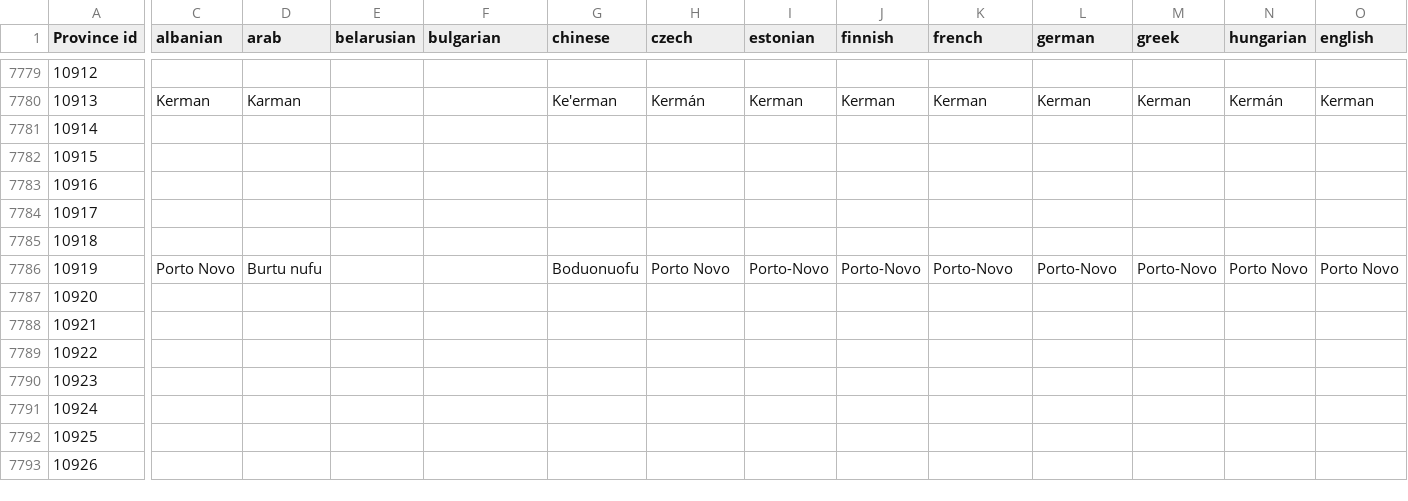
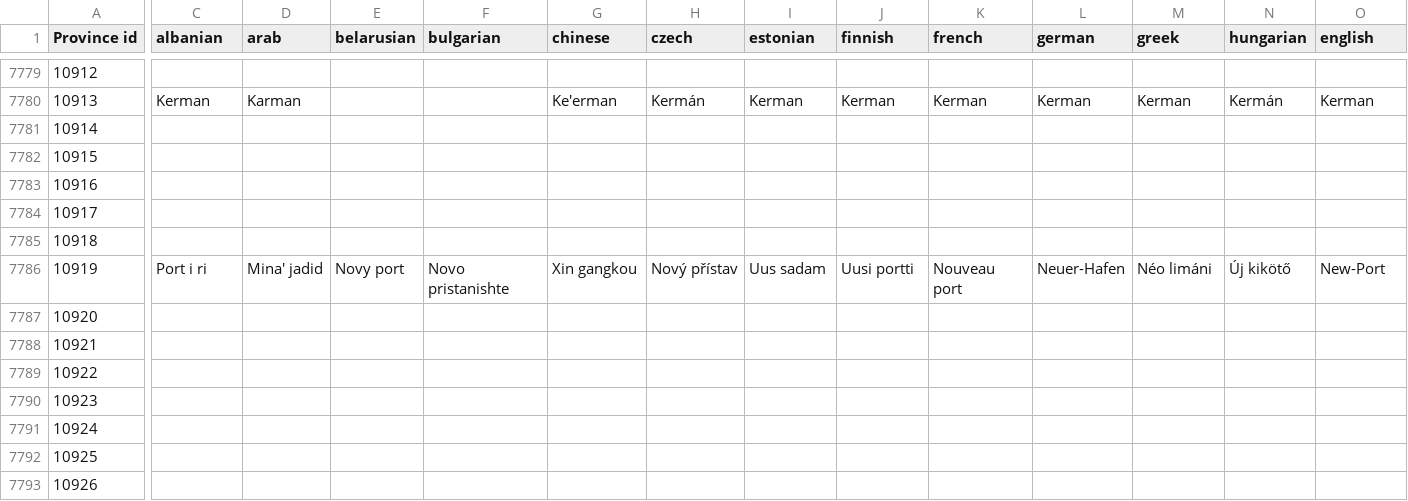
Before and after one commit to Winnfielder/Automatic-City-and-State-name-changer, a CSV file: provinces.csv, drawn as a sheet; only a part is shown, gaps mark what is left out; the diff covers the shown part only; the diff names each change by its address in the sheet, - before the commit and + after, or states it on an @@ line.

Commit message:
Dohomey capital name fix

```diff
--- a/provinces.csv
+++ b/provinces.csv
-C7786 (albanian): Porto Novo
+C7786 (albanian): Port i ri
-D7786 (arab): Burtu nufu
+D7786 (arab): Mina' jadid
-E7786 (belarusian): (empty)
+E7786 (belarusian): Novy port
-F7786 (bulgarian): (empty)
+F7786 (bulgarian): Novo pristanishte
-G7786 (chinese): Boduonuofu
+G7786 (chinese): Xin gangkou
-H7786 (czech): Porto Novo
+H7786 (czech): Nový přístav
-I7786 (estonian): Porto-Novo
+I7786 (estonian): Uus sadam
-J7786 (finnish): Porto-Novo
+J7786 (finnish): Uusi portti
-K7786 (french): Porto-Novo
+K7786 (french): Nouveau port
-L7786 (german): Porto-Novo
+L7786 (german): Neuer-Hafen
-M7786 (greek): Porto-Novo
+M7786 (greek): Néo limáni
-N7786 (hungarian): Porto Novo
+N7786 (hungarian): Új kikötő
-O7786 (english): Porto Novo
+O7786 (english): New-Port
```
Also changed, not shown: 14 edited cells elsewhere in this file.
